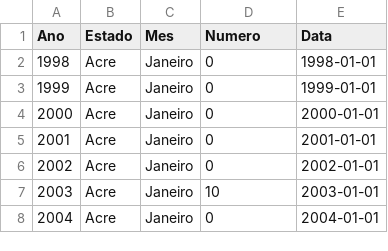
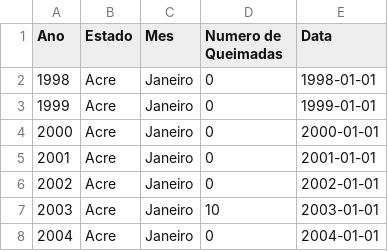
Before and after one commit to DouglasFagundes/LPython, a CSV file: database.csv, drawn as a sheet; only a part is shown.

Commit message:
Update database.csv

```diff
--- a/database.csv
+++ b/database.csv
@@ -1,2 +1,2 @@
-Ano,Estado,Mes,Numero,Data
+Ano,Estado,Mes,Numero de Queimadas,Data
 1998,Acre,Janeiro,0,1998-01-01
```
